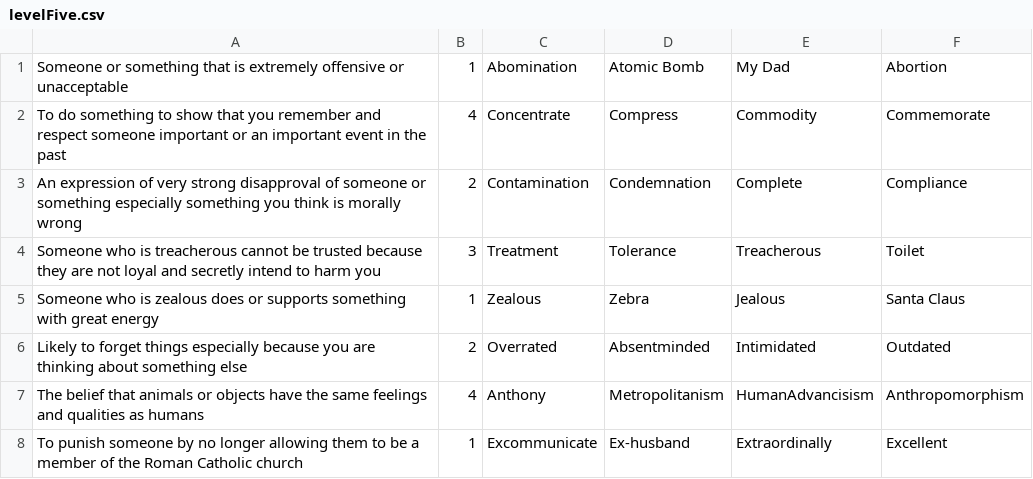
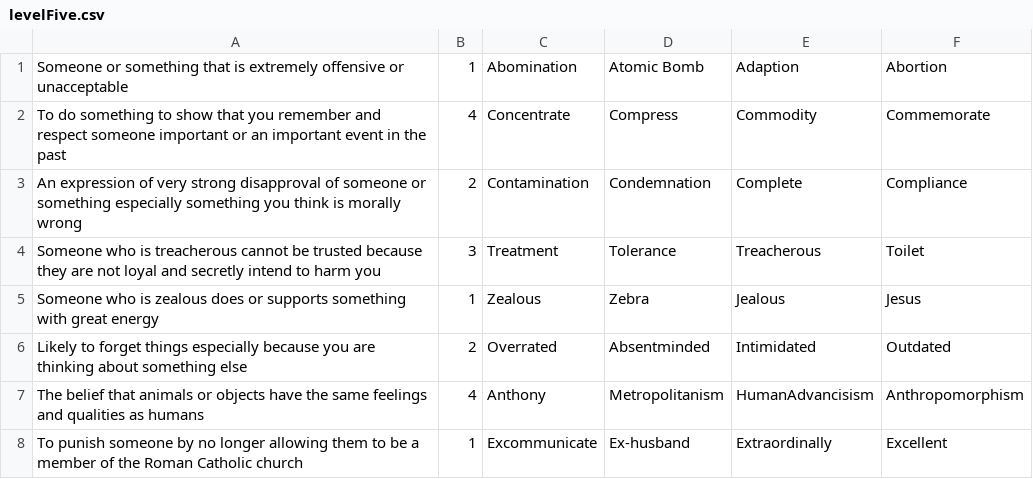
Before and after one commit to Masaya1582/QuizMatic, a CSV file: RikuQuizApp/CSV/levelFive.csv, drawn as a sheet; only a part is shown.

```diff
--- a/RikuQuizApp/CSV/levelFive.csv
+++ b/RikuQuizApp/CSV/levelFive.csv
@@ -1,2 +1,2 @@
-Someone or something that is extremely offensive or unacceptable,1,Abomination,Atomic Bomb,My Dad,Abortion
+Someone or something that is extremely offensive or unacceptable,1,Abomination,Atomic Bomb,Adaption,Abortion
 To do something to show that you remember and respect someone important or an important event in the past,4,Concentrate,Compress,Commodity,Commemorate
@@ -4,3 +4,3 @@ An expression of very strong disapproval of someone or something especially some
 Someone who is treacherous cannot be trusted because they are not loyal and secretly intend to harm you,3,Treatment,Tolerance,Treacherous,Toilet
-Someone who is zealous does or supports something with great energy,1,Zealous,Zebra,Jealous,Santa Claus
+Someone who is zealous does or supports something with great energy,1,Zealous,Zebra,Jealous,Jesus
 Likely to forget things especially because you are thinking about something else,2,Overrated,Absentminded,Intimidated,Outdated
```
Also changed, not shown: RikuQuizApp/CSV/levelFour.csv, RikuQuizApp/CSV/levelOne.csv, 43 other files.
